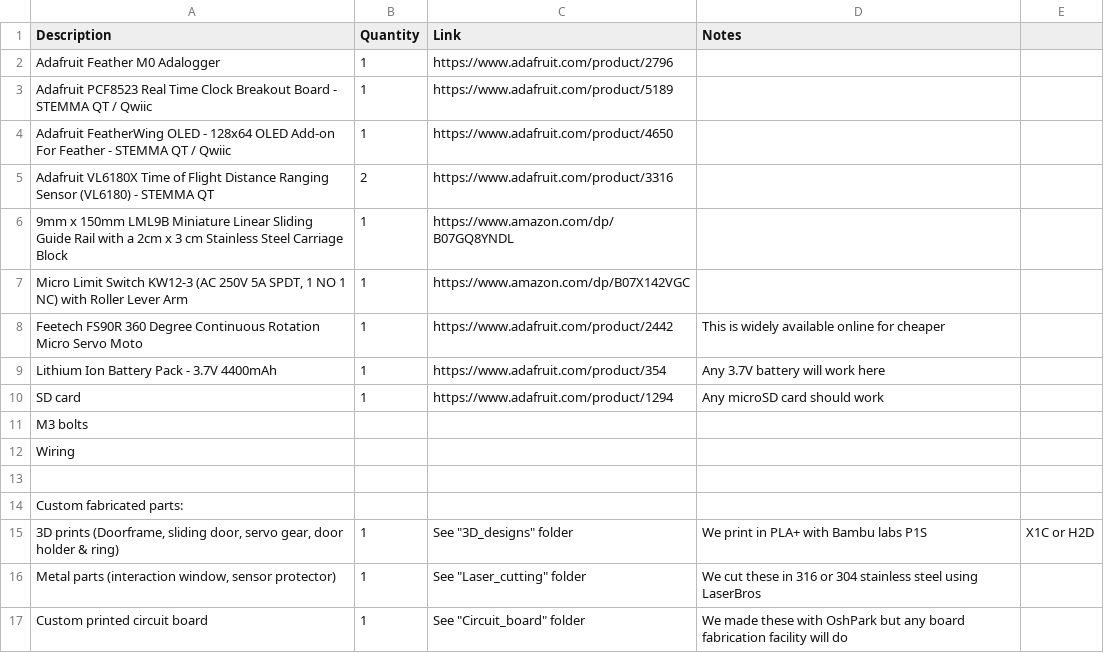
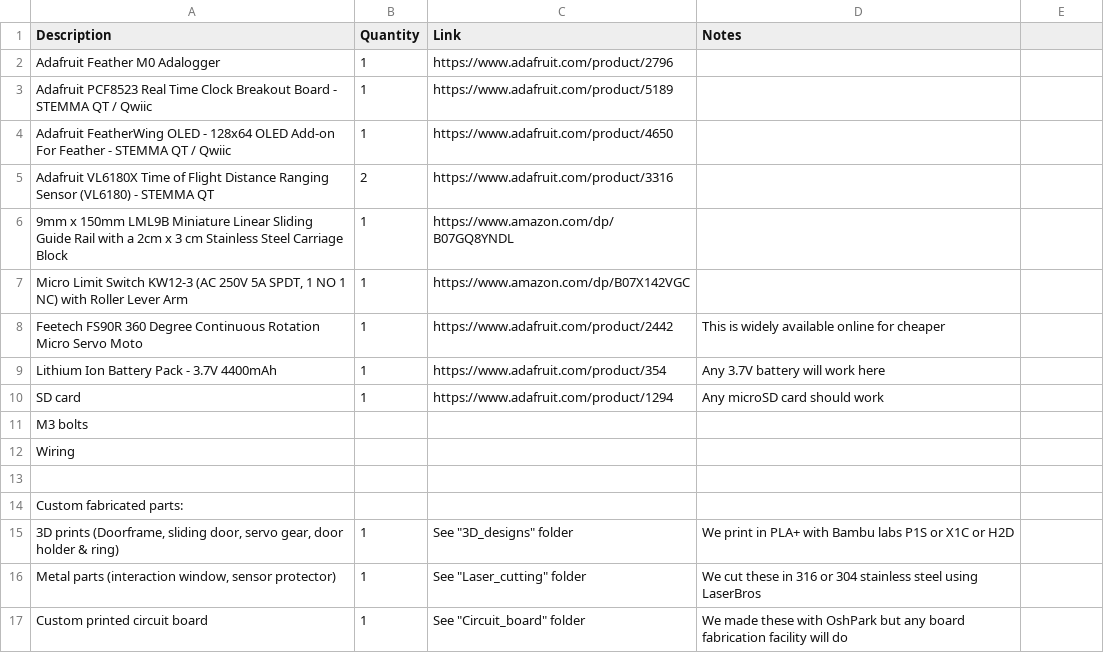
Before and after one commit to yiruchen4/Chen2026, a CSV file: SocialDoorInstructions/Parts_list/SocialDoor_components.csv, drawn as a sheet.

Commit message:
Update SocialDoor_components.csv

```diff
--- a/SocialDoorInstructions/Parts_list/SocialDoor_components.csv
+++ b/SocialDoorInstructions/Parts_list/SocialDoor_components.csv
@@ -14,3 +14,3 @@ Wiring,,,
 Custom fabricated parts:,,,
-"3D prints (Doorframe, sliding door, servo gear, door holder & ring)",1,"See ""3D_designs"" folder",We print in PLA+ with  Bambu labs P1S, X1C or H2D
+"3D prints (Doorframe, sliding door, servo gear, door holder & ring)",1,"See ""3D_designs"" folder",We print in PLA+ with  Bambu labs P1S or X1C or H2D
 "Metal parts (interaction window, sensor protector)",1,"See ""Laser_cutting"" folder",We cut these in 316 or 304 stainless steel using LaserBros
```
